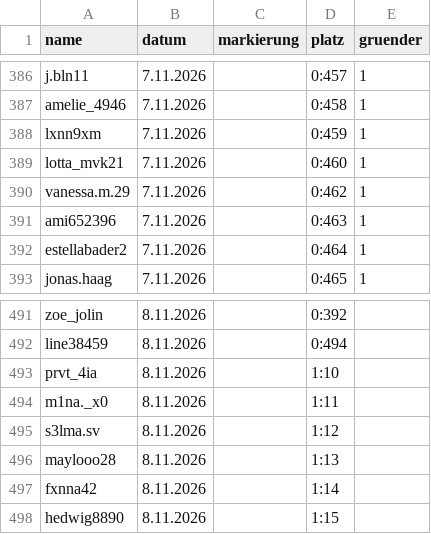
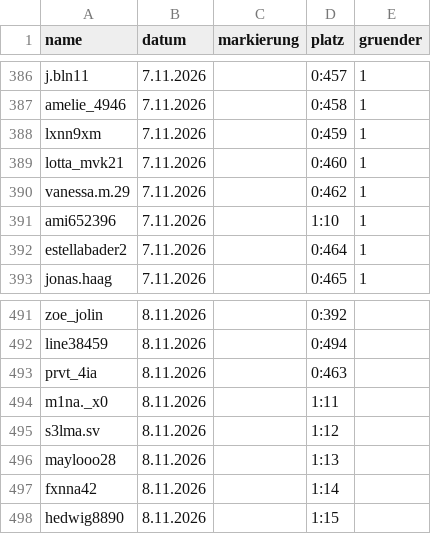
Before and after one commit to alexbarthel22-crypto/Wissensvideos, a CSV file: muscheltal/daten/einwohner.csv, drawn as a sheet; only a part is shown, gaps mark what is left out.

```diff
--- a/muscheltal/daten/einwohner.csv
+++ b/muscheltal/daten/einwohner.csv
@@ -390,3 +390,3 @@ lotta_mvk21,7.11.2026,,0:460,1
 vanessa.m.29,7.11.2026,,0:462,1
-ami652396,7.11.2026,,0:463,1
+ami652396,7.11.2026,,1:10,1
 estellabader2,7.11.2026,,0:464,1
@@ -492,3 +492,3 @@ zoe_jolin,8.11.2026,,0:392,
 line38459,8.11.2026,,0:494,
-prvt_4ia,8.11.2026,,1:10,
+prvt_4ia,8.11.2026,,0:463,
 m1na._x0,8.11.2026,,1:11,
```
Also changed, not shown: 10 other files.
